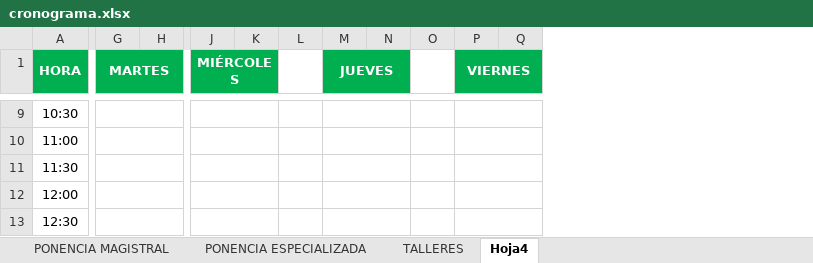
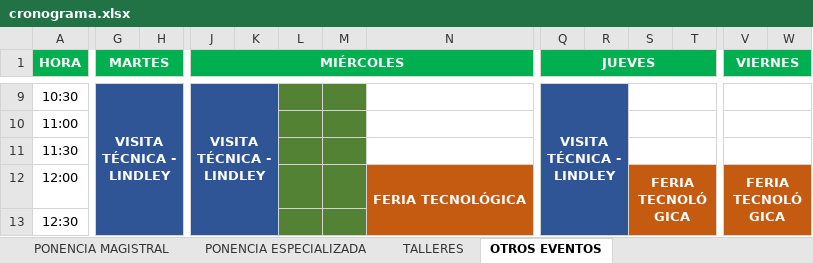
Before and after one commit to jhonazsh/coneisc, an Excel workbook: descargas/cronograma.xlsx, sheet OTROS EVENTOS, drawn as a sheet; only a part is shown, gaps mark what is left out; values as stored, in another font and other column widths than the file's, no borders; removed rows and columns are numbered as before the commit, all else as after; the diff covers the shown part only; the diff names each change by its address in the sheet, - before the commit and + after, or states it on an @@ line.

```diff
--- a/descargas/cronograma.xlsx (sheet OTROS EVENTOS)
+++ b/descargas/cronograma.xlsx (sheet OTROS EVENTOS)
-sheet tab: Hoja4
+sheet tab: OTROS EVENTOS
+column L, empty
+column N, row 12: FERIA TECNOLÓGICA
+column S, row 12: FERIA TECNOLÓGICA
-J1:K1 merged
+J1:O1 merged
-M1 fill: none
+M1 fill: #00B050
-M1:N1 merged
+Q1:T1 merged
-T1 fill: none
+T1 fill: #00B050
-G9 (MARTES): (empty)
+G9 (MARTES): VISITA TÉCNICA - LINDLEY
-G9:H13 fill: none
+G9:H13 fill: #2F5597
-G9:H9 merged
+G9:H15 merged
-J9 (MIÉRCOLES): (empty)
+J9 (MIÉRCOLES): VISITA TÉCNICA - LINDLEY
-J9:K13 fill: none
+J9:K13 fill: #2F5597
-J9:K9 merged
+J9:K15 merged
-M9:M13 fill: none
+M9:M13 fill: #548235
-Q9 (JUEVES): (empty)
+Q9 (JUEVES): VISITA TÉCNICA - LINDLEY
-Q9:R13 fill: none
+Q9:R13 fill: #2F5597
-M9:N9 merged
+Q9:R15 merged
-G10:H10 merged
-J10:K10 merged
-M10:N10 merged
-G11:H11 merged
-J11:K11 merged
-M11:N11 merged
-G12:H12 merged
-J12:K12 merged
-M12:N12 merged
-T12:T13 fill: none
+T12:T13 fill: #C55A11
-V12 (VIERNES): (empty)
+V12 (VIERNES): FERIA TECNOLÓGICA
-V12:W13 fill: none
+V12:W13 fill: #C55A11
-P12:Q12 merged
+V12:W16 merged
-G13:H13 merged
-J13:K13 merged
-M13:N13 merged
-P13:Q13 merged
```
Also changed, not shown: 3 added columns, 2 edited cells, cell formats and merged cells elsewhere in this sheet, sheet TALLERES, sheet PONENCIA ESPECIALIZADA, sheet PONENCIA MAGISTRAL.
